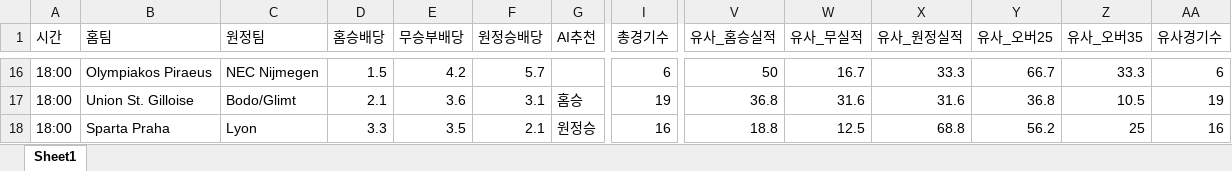
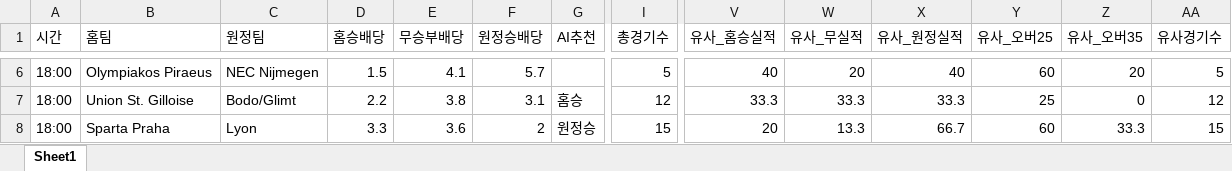
Before and after one commit to kongkong79/ai-pick, an Excel workbook: today_ai_all_picks.xlsx, sheet Sheet1, drawn as a sheet; only a part is shown, gaps mark what is left out; values as stored, in another font and other column widths than the file's, no borders; addresses are those after the commit; the diff covers the shown part only; the diff names each change by its address in the sheet, - before the commit and + after, or states it on an @@ line.

```diff
--- a/today_ai_all_picks.xlsx (sheet Sheet1)
+++ b/today_ai_all_picks.xlsx (sheet Sheet1)
-E6 (무승부배당): 4.2
+E6 (무승부배당): 4.1
-I6 (총경기수): 6
+I6 (총경기수): 5
-V6 (유사_홈승실적): 50
+V6 (유사_홈승실적): 40
-W6 (유사_무실적): 16.7
+W6 (유사_무실적): 20
-X6 (유사_원정실적): 33.3
+X6 (유사_원정실적): 40
-Y6 (유사_오버25): 66.7
+Y6 (유사_오버25): 60
-Z6 (유사_오버35): 33.3
+Z6 (유사_오버35): 20
-AA6 (유사경기수): 6
+AA6 (유사경기수): 5
-D7 (홈승배당): 2.1
+D7 (홈승배당): 2.2
-E7 (무승부배당): 3.6
+E7 (무승부배당): 3.8
-I7 (총경기수): 19
+I7 (총경기수): 12
-V7 (유사_홈승실적): 36.8
+V7 (유사_홈승실적): 33.3
-W7 (유사_무실적): 31.6
+W7 (유사_무실적): 33.3
-X7 (유사_원정실적): 31.6
+X7 (유사_원정실적): 33.3
-Y7 (유사_오버25): 36.8
+Y7 (유사_오버25): 25
-Z7 (유사_오버35): 10.5
+Z7 (유사_오버35): 0
-AA7 (유사경기수): 19
+AA7 (유사경기수): 12
-E8 (무승부배당): 3.5
+E8 (무승부배당): 3.6
-F8 (원정승배당): 2.1
+F8 (원정승배당): 2
-I8 (총경기수): 16
+I8 (총경기수): 15
-V8 (유사_홈승실적): 18.8
+V8 (유사_홈승실적): 20
-W8 (유사_무실적): 12.5
+W8 (유사_무실적): 13.3
-X8 (유사_원정실적): 68.8
+X8 (유사_원정실적): 66.7
-Y8 (유사_오버25): 56.2
+Y8 (유사_오버25): 60
-Z8 (유사_오버35): 25
+Z8 (유사_오버35): 33.3
-AA8 (유사경기수): 16
+AA8 (유사경기수): 15
```
Also changed, not shown: 6 added rows, 11 removed rows and 67 edited cells elsewhere in this sheet.
